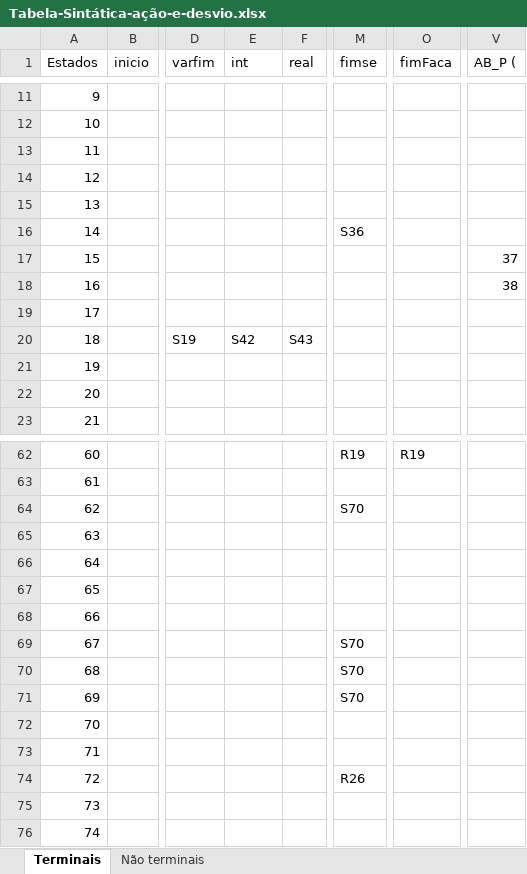
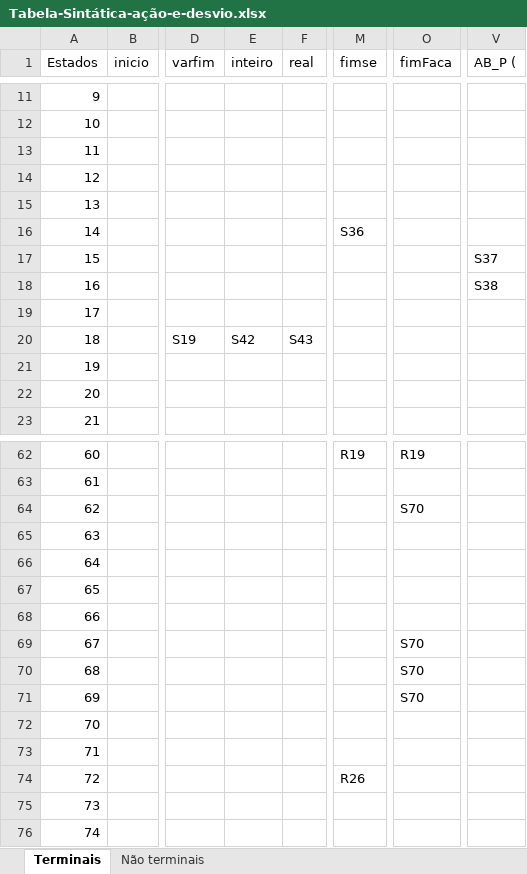
Before and after one commit to surfinbard/mgol-compiler, an Excel workbook: Tabela-Sintática-ação-e-desvio.xlsx, sheet Terminais, drawn as a sheet; only a part is shown, gaps mark what is left out; values as stored, in another font and other column widths than the file's, no borders; the diff names each change by its address in the sheet, - before the commit and + after, or states it on an @@ line.

```diff
--- a/Tabela-Sintática-ação-e-desvio.xlsx (sheet Terminais)
+++ b/Tabela-Sintática-ação-e-desvio.xlsx (sheet Terminais)
-E1: int
+E1: inteiro
-V17 (AB_P (): 37
+V17 (AB_P (): S37
-V18 (AB_P (): 38
+V18 (AB_P (): S38
-M64 (fimse): S70
+M64 (fimse): (empty)
-O64 (fimFaca): (empty)
+O64 (fimFaca): S70
-M69:M71 (fimse): S70
+M69:M71 (fimse): (empty)
-O69:O71 (fimFaca): (empty)
+O69:O71 (fimFaca): S70
```
Also changed, not shown: sheet Não terminais, 3 other files.
